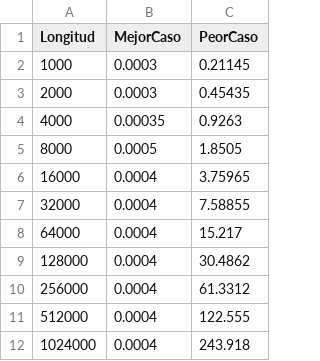
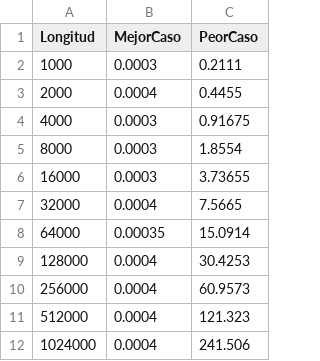
Before and after one commit to mariaal23072/MARIA-FADWA, a CSV file: AED2/resultados.csv, drawn as a sheet.

```diff
--- a/AED2/resultados.csv
+++ b/AED2/resultados.csv
@@ -1,12 +1,12 @@
 Longitud,MejorCaso,PeorCaso
-1000,0.0003,0.21145
-2000,0.0003,0.45435
-4000,0.00035,0.9263
-8000,0.0005,1.8505
-16000,0.0004,3.75965
-32000,0.0004,7.58855
-64000,0.0004,15.217
-128000,0.0004,30.4862
-256000,0.0004,61.3312
-512000,0.0004,122.555
-1024000,0.0004,243.918
+1000,0.0003,0.2111
+2000,0.0004,0.4455
+4000,0.0003,0.91675
+8000,0.0003,1.8554
+16000,0.0003,3.73655
+32000,0.0004,7.5665
+64000,0.00035,15.0914
+128000,0.0004,30.4253
+256000,0.0004,60.9573
+512000,0.0004,121.323
+1024000,0.0004,241.506
```
Also changed, not shown: 3 other files.
